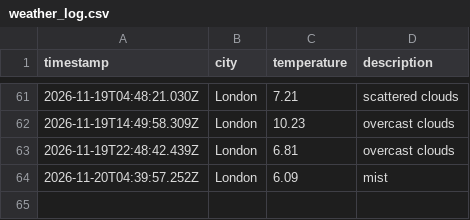
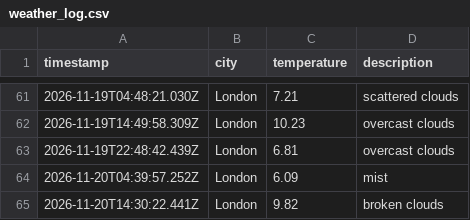
Before and after one commit to Webbie-AAA/weather_app_workflow, a CSV file: data/weather_log.csv, drawn as a sheet; only a part is shown, gaps mark what is left out.

```diff
--- a/data/weather_log.csv
+++ b/data/weather_log.csv
@@ -64 +64,2 @@ timestamp,city,temperature,description
 2026-11-20T04:39:57.252Z,London,6.09,mist
+2026-11-20T14:30:22.441Z,London,9.82,broken clouds
```
Also changed, not shown: 1 other file.
